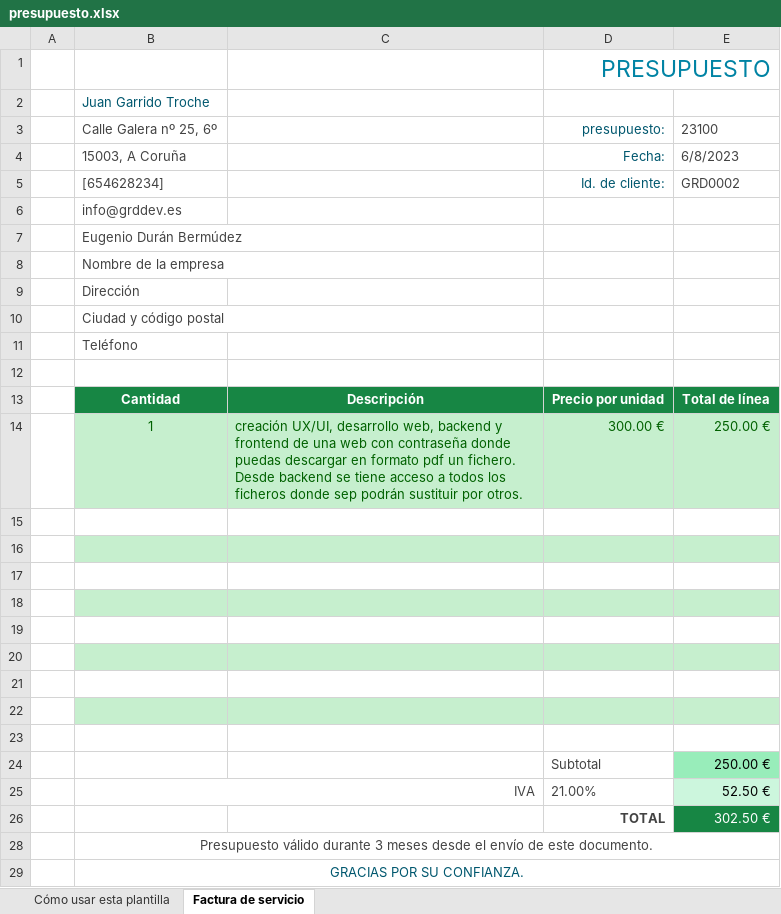
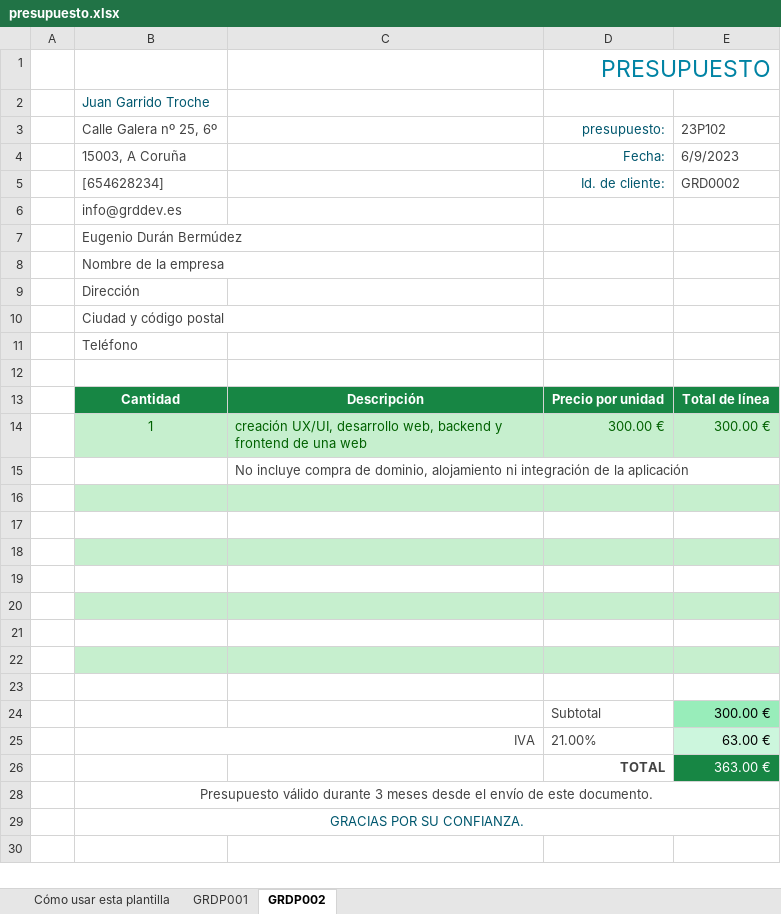
Before and after one commit to JuanGarridoTroche/PROYECTOS, an Excel workbook: seco-fam/doc/presupuesto.xlsx, sheet GRDP002, drawn as a sheet; values as stored, in another font and other column widths than the file's, no borders; charts and pictures and table styles not drawn; removed rows and columns are numbered as before the commit, all else as after; the diff names each change by its address in the sheet, - before the commit and + after, or states it on an @@ line.

```diff
--- a/seco-fam/doc/presupuesto.xlsx (sheet GRDP002)
+++ b/seco-fam/doc/presupuesto.xlsx (sheet GRDP002)
-sheet tab: Factura de servicio
+sheet tab: GRDP002
+sheet tab: GRDP001
-E3: 23100
+E3: 23P102
-E4: 6/8/2023
+E4: 6/9/2023
-C14: …una web con contraseña donde puedas descargar en formato pdf un fichero. Desde backend se tiene acceso a todos los ficheros donde sep podrán sustituir por otros.
+C14: …una web
-E14: 250.00 €
+E14: 300.00 €
+row 15:  |  | No incluye compra de dominio, alojamiento ni integración de la aplicación
-B16:E16 fill: none
+B16:E16 fill: #C6EFCE
-B17:E17 fill: #C6EFCE
+B17:E17 fill: none
-B18:E18 fill: none
+B18:E18 fill: #C6EFCE
-B19:E19 fill: #C6EFCE
+B19:E19 fill: none
-B20:E20 fill: none
+B20:E20 fill: #C6EFCE
-B21:E21 fill: #C6EFCE
+B21:E21 fill: none
-B22:E22 fill: none
+B22:E22 fill: #C6EFCE
-B23:E23 fill: #C6EFCE
+B23:E23 fill: none
-row 24: (empty)
+row 24:  |  |  | Subtotal | 300.00 €
-E24 fill: none
+E24 fill: #98EDBA
-row 24:  |  |  | Subtotal | 250.00 €
-E25: 52.50 €
+E25: 63.00 €
-E26: 302.50 €
+E26: 363.00 €
```
Also changed, not shown: formulas that keep their value, charts or pictures, 20 other files.
